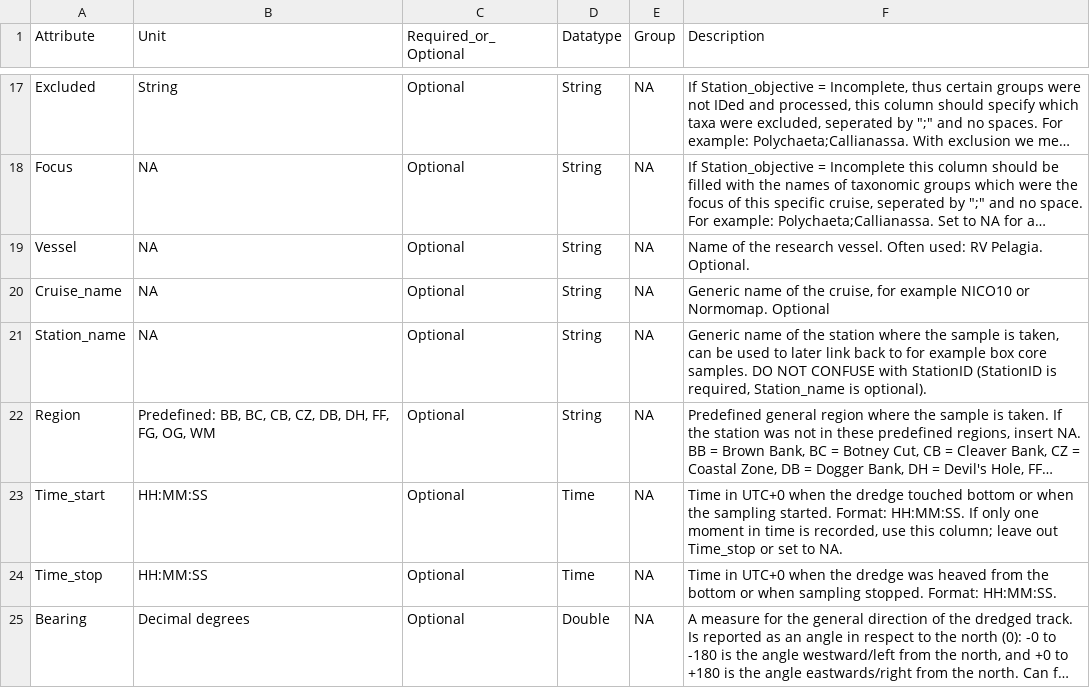
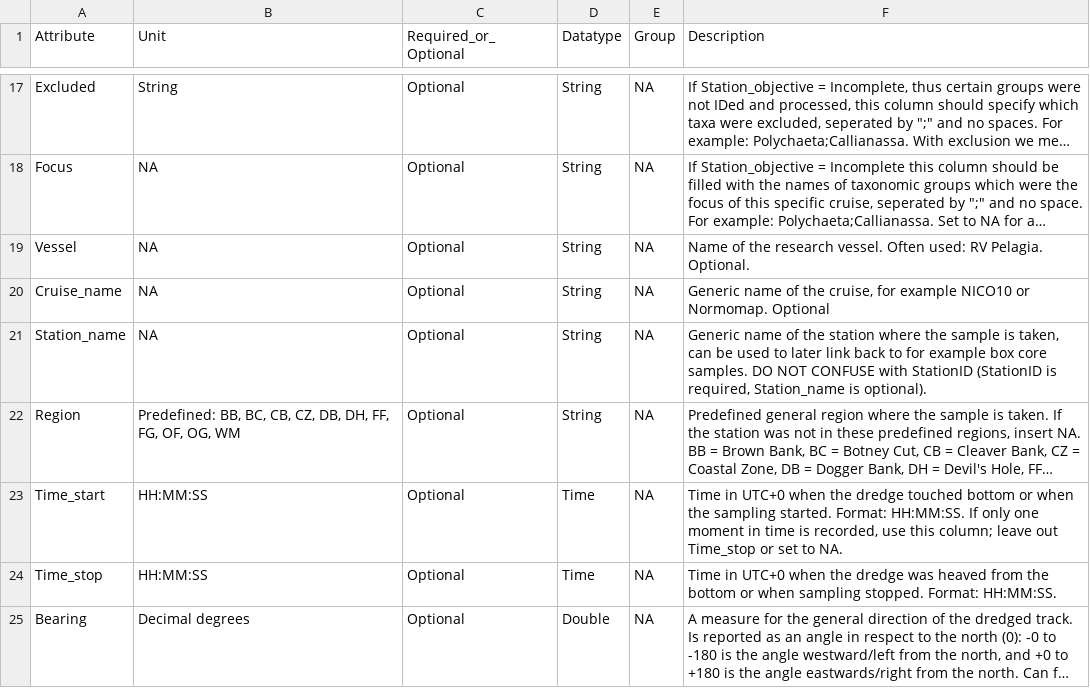
Before and after one commit to dswdejonge/TripleD, a CSV file: inst/extdata/attributes_stations.csv, drawn as a sheet; only a part is shown, gaps mark what is left out; long unchanged cells end in …; the diff names each change by its address in the sheet, - before the commit and + after, or states it on an @@ line.

Commit message:
Update predefined regions.

```diff
--- a/inst/extdata/attributes_stations.csv
+++ b/inst/extdata/attributes_stations.csv
-B22 (Unit): …FF, FG, OG, WM
+B22 (Unit): …FF, FG, OF, OG, WM
```
